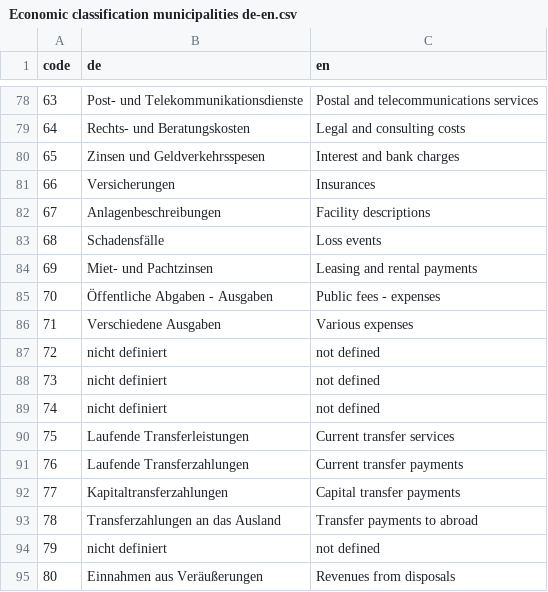
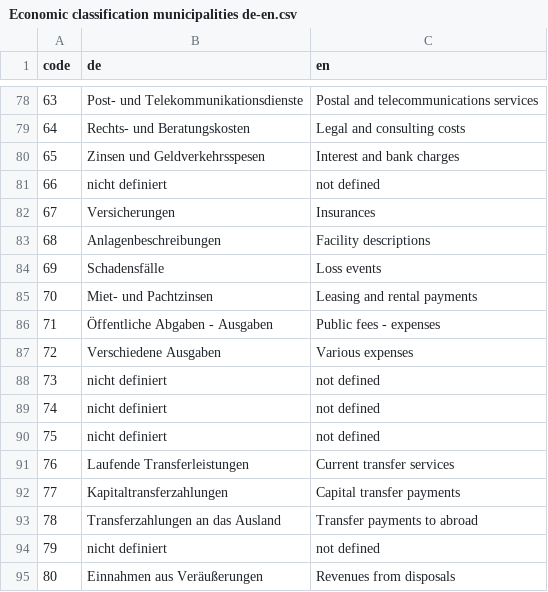
Before and after one commit to krabina/Open-Spending-Austria, a CSV file: Terminology/Economic classification municipalities de-en.csv, drawn as a sheet; only a part is shown, gaps mark what is left out; removed rows and columns are numbered as before the commit, all else as after; the diff names each change by its address in the sheet, - before the commit and + after, or states it on an @@ line.

Commit message:
Update Economic classification municipalities de-en.csv

```diff
--- a/Terminology/Economic classification municipalities de-en.csv
+++ b/Terminology/Economic classification municipalities de-en.csv
+row 81: 66 | nicht definiert | not defined
@@ column A (code) renumbered between rows 82 and 91 @@
-row 91: 76 | Laufende Transferzahlungen | Current transfer payments
```
